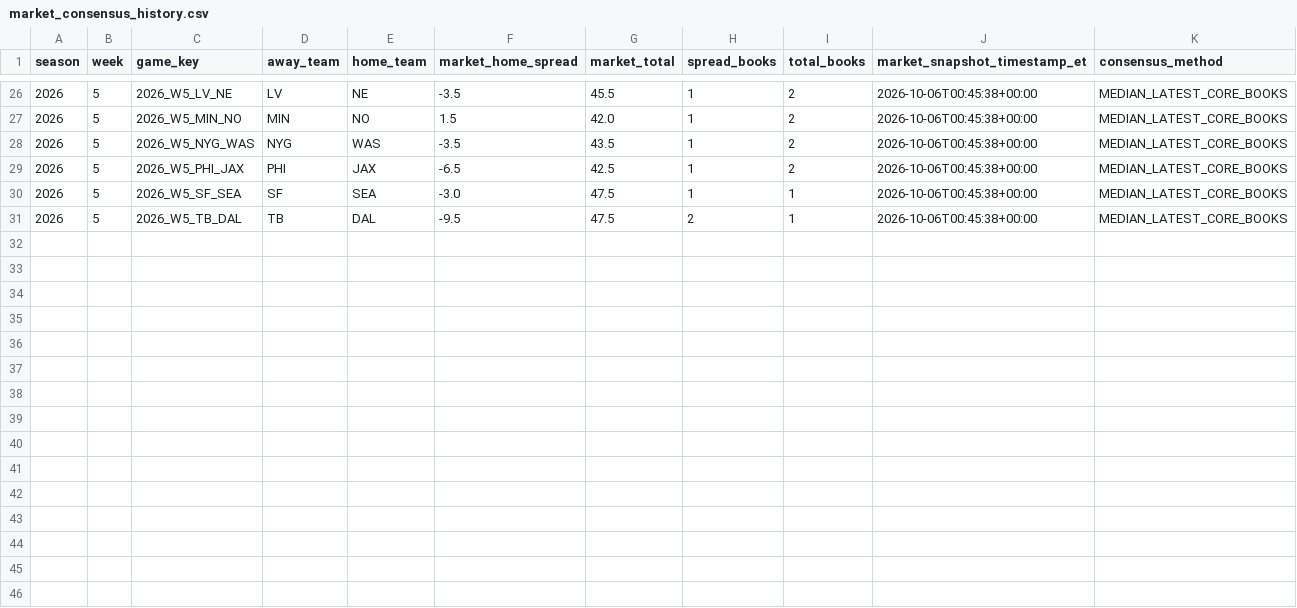
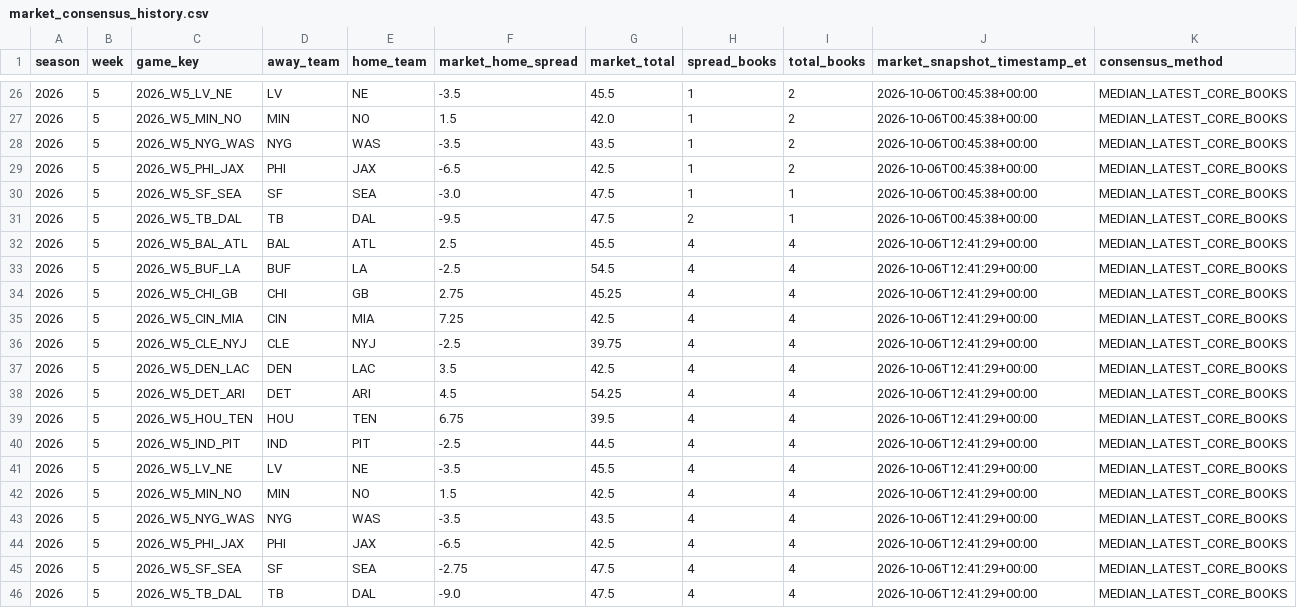
Before and after one commit to zgriesser-hue/-core-v2-nfl, a CSV file: data/market/2026/week_05/market_consensus_history.csv, drawn as a sheet; only a part is shown, gaps mark what is left out; the diff names each change by its address in the sheet, - before the commit and + after, or states it on an @@ line.

```diff
--- a/data/market/2026/week_05/market_consensus_history.csv
+++ b/data/market/2026/week_05/market_consensus_history.csv
+row 32: 2026 | 5 | 2026_W5_BAL_ATL | BAL | ATL | 2.5 | 45.5 | 4 | 4 | 2026-10-06T12:41:29+00:00 | MEDIAN_LATEST_CORE_BOOKS
+row 33: 2026 | 5 | 2026_W5_BUF_LA | BUF | LA | -2.5 | 54.5 | 4 | 4 | 2026-10-06T12:41:29+00:00 | MEDIAN_LATEST_CORE_BOOKS
+row 34: 2026 | 5 | 2026_W5_CHI_GB | CHI | GB | 2.75 | 45.25 | 4 | 4 | 2026-10-06T12:41:29+00:00 | MEDIAN_LATEST_CORE_BOOKS
+row 35: 2026 | 5 | 2026_W5_CIN_MIA | CIN | MIA | 7.25 | 42.5 | 4 | 4 | 2026-10-06T12:41:29+00:00 | MEDIAN_LATEST_CORE_BOOKS
+row 36: 2026 | 5 | 2026_W5_CLE_NYJ | CLE | NYJ | -2.5 | 39.75 | 4 | 4 | 2026-10-06T12:41:29+00:00 | MEDIAN_LATEST_CORE_BOOKS
+row 37: 2026 | 5 | 2026_W5_DEN_LAC | DEN | LAC | 3.5 | 42.5 | 4 | 4 | 2026-10-06T12:41:29+00:00 | MEDIAN_LATEST_CORE_BOOKS
+row 38: 2026 | 5 | 2026_W5_DET_ARI | DET | ARI | 4.5 | 54.25 | 4 | 4 | 2026-10-06T12:41:29+00:00 | MEDIAN_LATEST_CORE_BOOKS
+row 39: 2026 | 5 | 2026_W5_HOU_TEN | HOU | TEN | 6.75 | 39.5 | 4 | 4 | 2026-10-06T12:41:29+00:00 | MEDIAN_LATEST_CORE_BOOKS
+row 40: 2026 | 5 | 2026_W5_IND_PIT | IND | PIT | -2.5 | 44.5 | 4 | 4 | 2026-10-06T12:41:29+00:00 | MEDIAN_LATEST_CORE_BOOKS
+row 41: 2026 | 5 | 2026_W5_LV_NE | LV | NE | -3.5 | 45.5 | 4 | 4 | 2026-10-06T12:41:29+00:00 | MEDIAN_LATEST_CORE_BOOKS
+row 42: 2026 | 5 | 2026_W5_MIN_NO | MIN | NO | 1.5 | 42.5 | 4 | 4 | 2026-10-06T12:41:29+00:00 | MEDIAN_LATEST_CORE_BOOKS
+row 43: 2026 | 5 | 2026_W5_NYG_WAS | NYG | WAS | -3.5 | 43.5 | 4 | 4 | 2026-10-06T12:41:29+00:00 | MEDIAN_LATEST_CORE_BOOKS
+row 44: 2026 | 5 | 2026_W5_PHI_JAX | PHI | JAX | -6.5 | 42.5 | 4 | 4 | 2026-10-06T12:41:29+00:00 | MEDIAN_LATEST_CORE_BOOKS
+row 45: 2026 | 5 | 2026_W5_SF_SEA | SF | SEA | -2.75 | 47.5 | 4 | 4 | 2026-10-06T12:41:29+00:00 | MEDIAN_LATEST_CORE_BOOKS
+row 46: 2026 | 5 | 2026_W5_TB_DAL | TB | DAL | -9.0 | 47.5 | 4 | 4 | 2026-10-06T12:41:29+00:00 | MEDIAN_LATEST_CORE_BOOKS
```
Also changed, not shown: data/market/api_usage.csv, data/tracking/projection_market_snapshots.csv, 2 other files.
